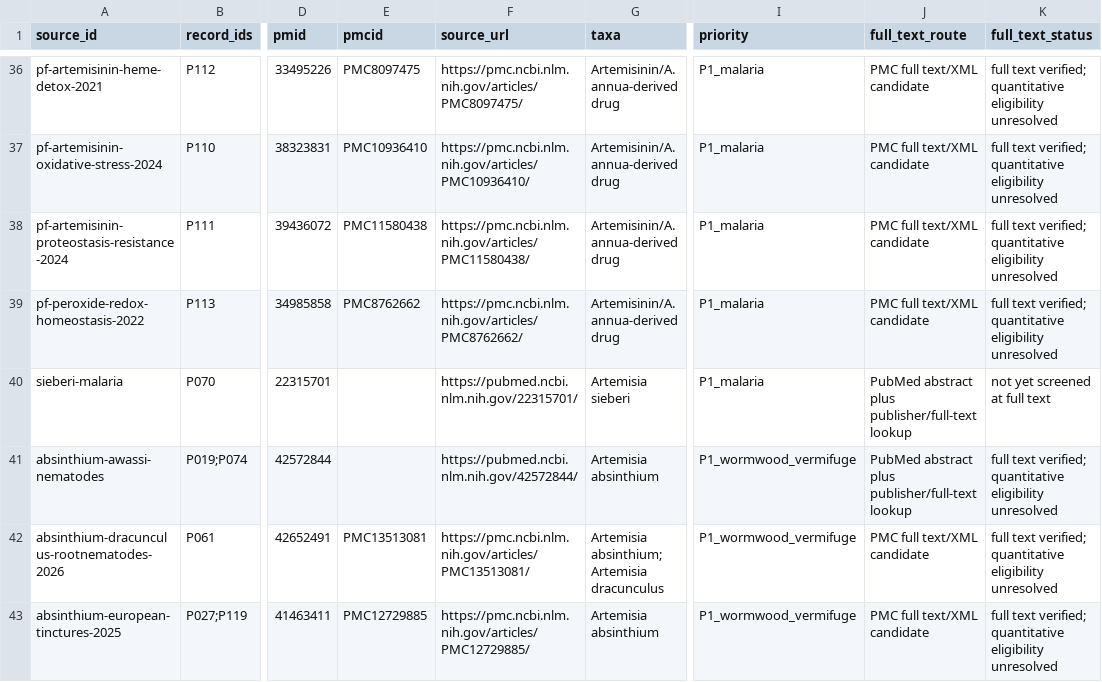
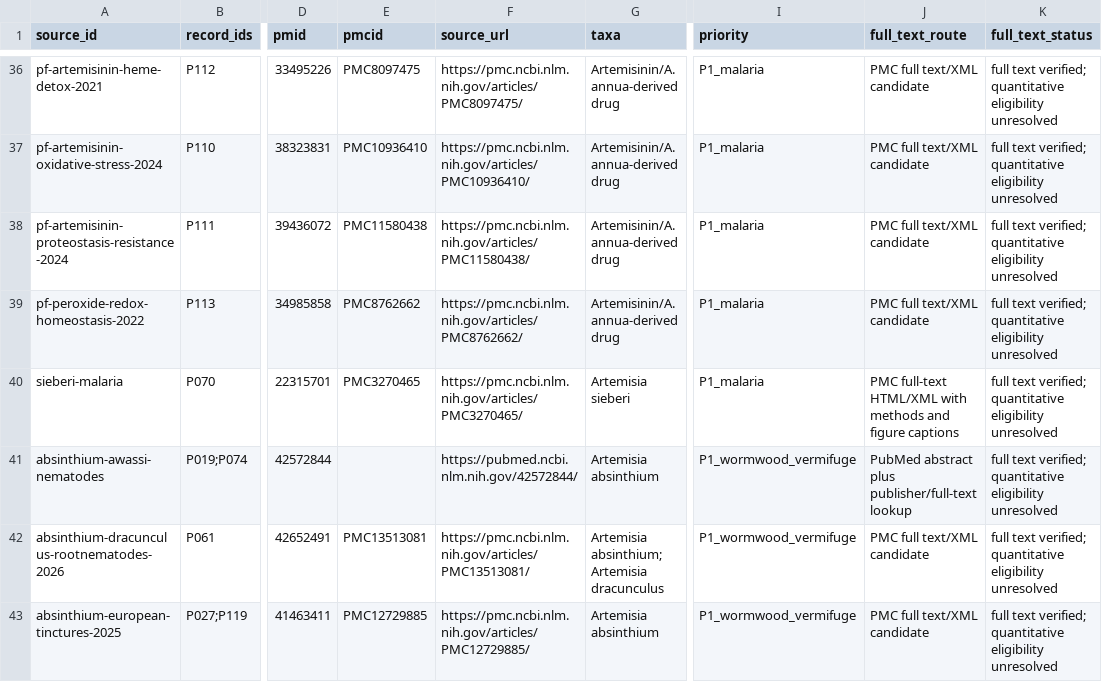
Before and after one commit to dcmcshan/artemisia, a CSV file: manuscript/full-text-eligibility-queue.csv, drawn as a sheet; only a part is shown, gaps mark what is left out; the diff names each change by its address in the sheet, - before the commit and + after, or states it on an @@ line.

```diff
--- a/manuscript/full-text-eligibility-queue.csv
+++ b/manuscript/full-text-eligibility-queue.csv
-E40 (pmcid): (empty)
+E40 (pmcid): PMC3270465
-F40 (source_url): https://pubmed.ncbi.nlm.nih.gov/22315701/
+F40 (source_url): https://pmc.ncbi.nlm.nih.gov/articles/PMC3270465/
-J40 (full_text_route): PubMed abstract plus publisher/full-text lookup
+J40 (full_text_route): PMC full-text HTML/XML with methods and figure captions
-K40 (full_text_status): not yet screened at full text
+K40 (full_text_status): full text verified; quantitative eligibility unresolved
```
Also changed, not shown: manuscript/claim-audit.csv, manuscript/full-text-verification.csv, 11 other files.
